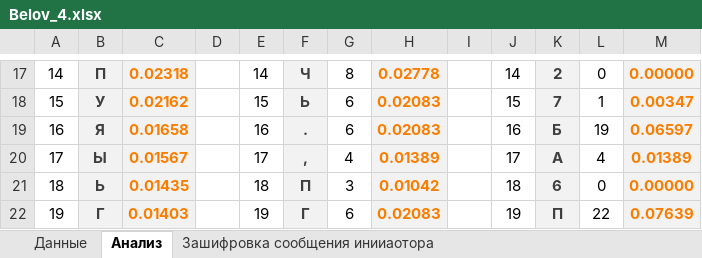
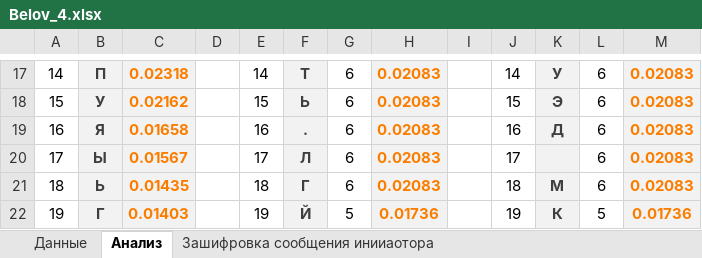
Before and after one commit to sergeyBelovNew/6-semester, an Excel workbook: 6 semester/КМЗИ/4/Belov_4.xlsx, sheet Анализ, drawn as a sheet; only a part is shown, gaps mark what is left out; values as stored, in another font and other column widths than the file's, no borders; charts and pictures not drawn; the diff covers the shown part only; the diff names each change by its address in the sheet, - before the commit and + after, or states it on an @@ line.

```diff
--- a/6 semester/КМЗИ/4/Belov_4.xlsx (sheet Анализ)
+++ b/6 semester/КМЗИ/4/Belov_4.xlsx (sheet Анализ)
-F17: Ч
+F17: Т
-G17: 8
+G17: 6
-H17: 0.02778
+H17: 0.02083
-K17: 2
+K17: У
-L17: 0
+L17: 6
-M17: 0.00000
+M17: 0.02083
-K18: 7
+K18: Э
-L18: 1
+L18: 6
-M18: 0.00347
+M18: 0.02083
-K19: Б
+K19: Д
-L19: 19
+L19: 6
-M19: 0.06597
+M19: 0.02083
-F20: ,
+F20: Л
-G20: 4
+G20: 6
-H20: 0.01389
+H20: 0.02083
-K20: А
+K20: (empty)
-L20: 4
+L20: 6
-M20: 0.01389
+M20: 0.02083
-F21: П
+F21: Г
-G21: 3
+G21: 6
-H21: 0.01042
+H21: 0.02083
-K21: 6
+K21: М
-L21: 0
+L21: 6
-M21: 0.00000
+M21: 0.02083
-F22: Г
+F22: Й
-G22: 6
+G22: 5
-H22: 0.02083
+H22: 0.01736
-K22: П
+K22: К
-L22: 22
+L22: 5
-M22: 0.07639
+M22: 0.01736
```
Also changed, not shown: 4 added rows, 1 removed row and 141 edited cells elsewhere in this sheet, charts or pictures, 32 other files.
